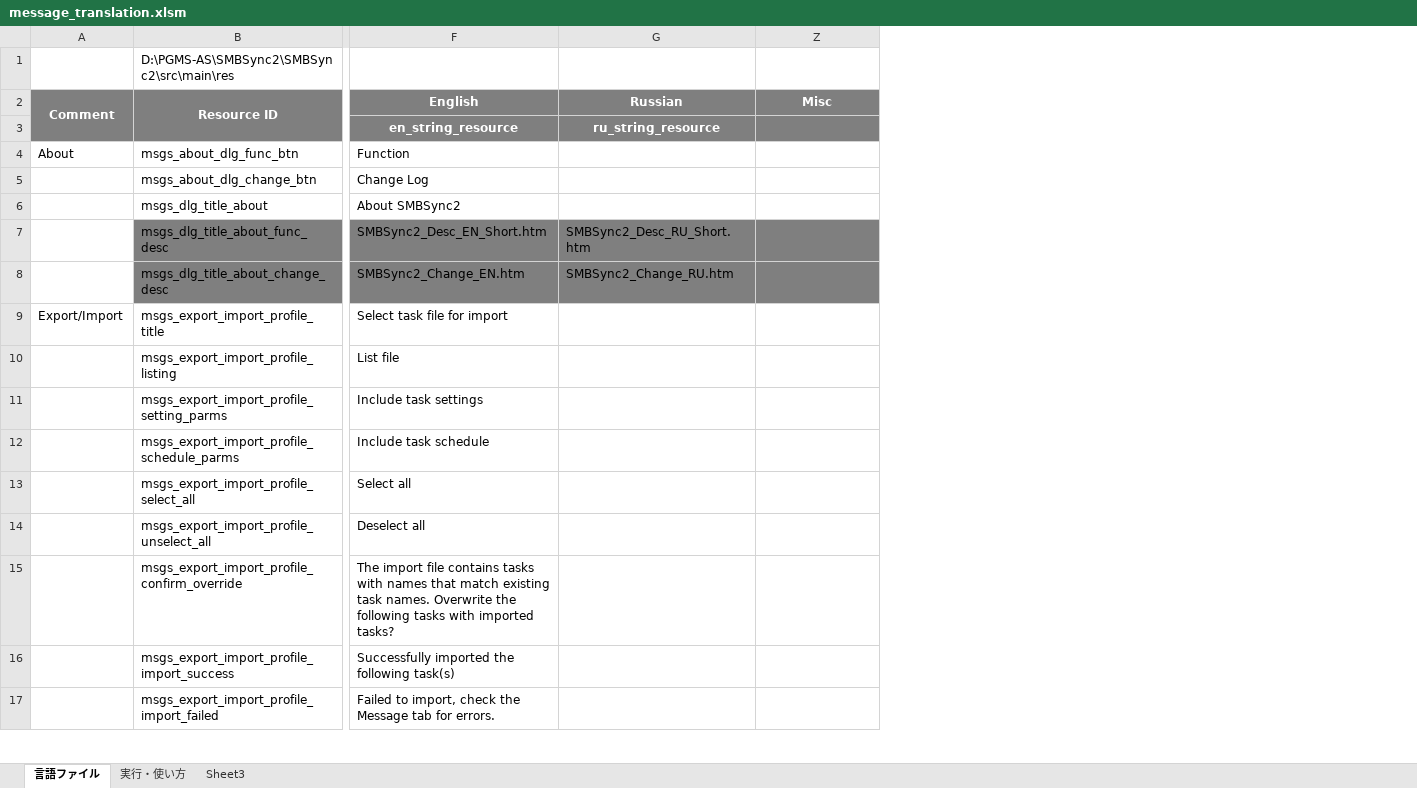
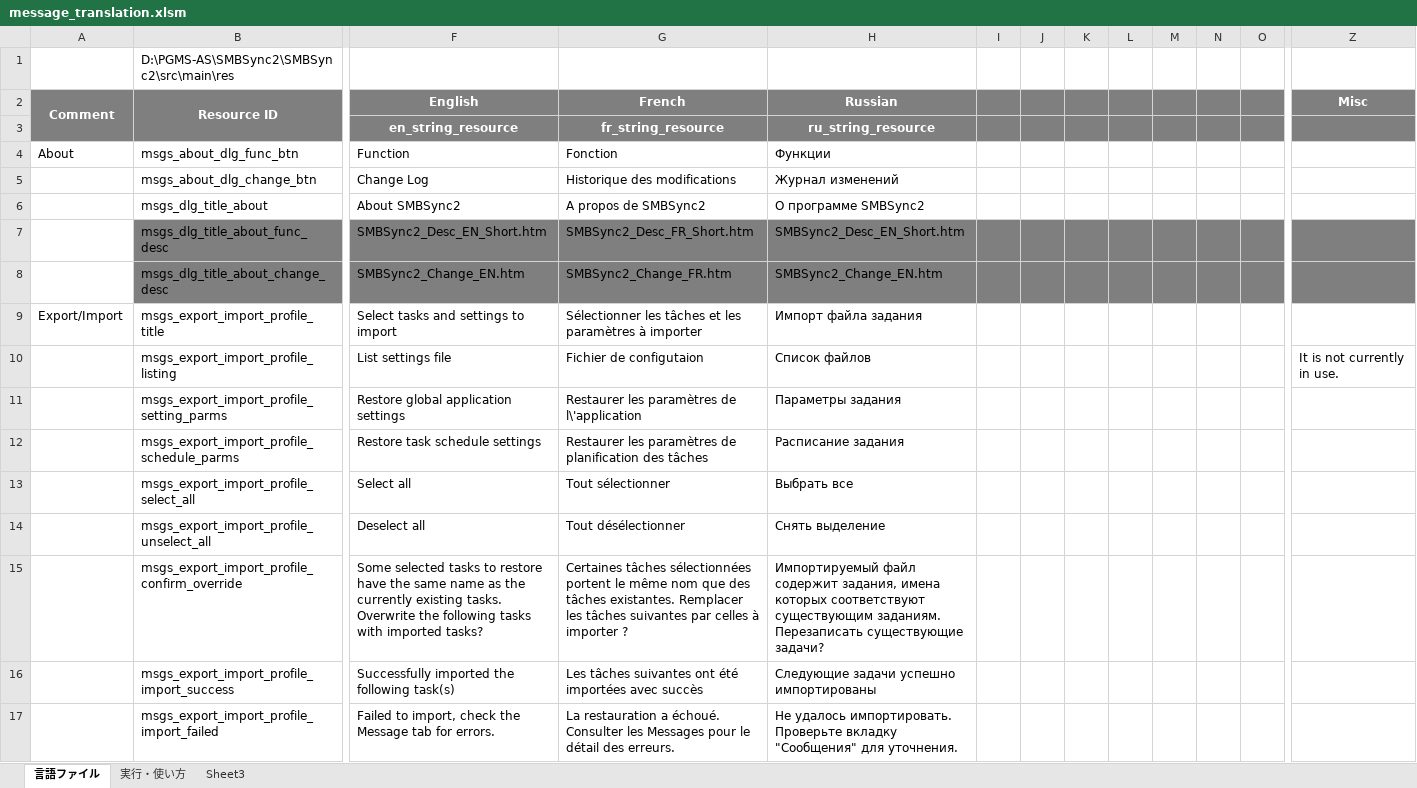
Before and after one commit to Sentaroh/SMBSync2, an Excel workbook: message_translation.xlsm, sheet 言語ファイル, drawn as a sheet; only a part is shown, gaps mark what is left out; values as stored, in another font and other column widths than the file's, no borders; charts and pictures not drawn; removed rows and columns are numbered as before the commit, all else as after; the diff covers the shown part only; the diff names each change by its address in the sheet, - before the commit and + after, or states it on an @@ line.

Commit message:
Merge following commit. 1.Add French and Russian trnaslation 2.Improve English translation 3.Rename String resource name(-> xx_string_resource.xml) 4.Proper fix to dependent views display #46 5.Group network options and hide them when needed #47(However, since Retry and Small buffer are options that are not normally used, the position change is still the same)

```diff
--- a/message_translation.xlsm (sheet 言語ファイル)
+++ b/message_translation.xlsm (sheet 言語ファイル)
-column G (Russian), rows 3-8: ru_string_resource |  |  |  | SMBSync2_Desc_RU_Short.htm | SMBSync2_Change_RU.htm
+column G (French), rows 3-17: fr_string_resource | Fonction | Historique des modifications | A propos de SMBSync2 | SMBSync2_Desc_FR_Short.htm | SMBSync2_Change_FR.htm | Sélectionner les tâches et les paramètres à importer | Fichier de configutaion | Restaurer les paramètres de l\'application | Restaurer les paramètres de planification des tâches | Tout sélectionner | Tout désélectionner | Certaines tâches sélectionnées portent le même nom que des tâches existantes. Remplacer les tâches suivantes par celles à importer ? | Les tâches suivantes ont été importées avec succès | La restauration a échoué. Consulter les Messages pour le détail des erreurs.
@@ column H (Russian) unhidden, rows 3-17: ru_string_resource | Функции | Журнал изменений | О программе SMBSync2 | SMBSync2_Desc_EN_Short.htm | SMBSync2_Change_EN.htm | Импорт файла задания | Список файлов | Параметры задания | Расписание задания | Выбрать все | Снять выделение | Импортируемый файл содержит задания, имена которых соответствуют существующим заданиям. Перезаписать существующие задачи? | Следующие задачи успешно импортированы | Не удалось импортировать. Проверьте вкладку "Сообщения" для уточнения. @@
@@ column I unhidden, empty @@
@@ column J unhidden, empty @@
@@ column K unhidden, empty @@
@@ column L unhidden, empty @@
@@ column M unhidden, empty @@
@@ column N unhidden, empty @@
@@ column O unhidden, empty @@
-F9 (English): Select task file for import
+F9 (English): Select tasks and settings to import
-F10 (English): List file
+F10 (English): List settings file
-Z10 (Misc): (empty)
+Z10 (Misc): It is not currently in use.
-F11 (English): Include task settings
+F11 (English): Restore global application settings
-F12 (English): Include task schedule
+F12 (English): Restore task schedule settings
-F15 (English): The import file contains tasks with names that match existing task names. Overwrite the…
+F15 (English): Some selected tasks to restore have the same name as the currently existing tasks. Overwrite the…
```
Also changed, not shown: 1 added row, 10 added columns and 230 edited cells elsewhere in this sheet, 6 other files.
